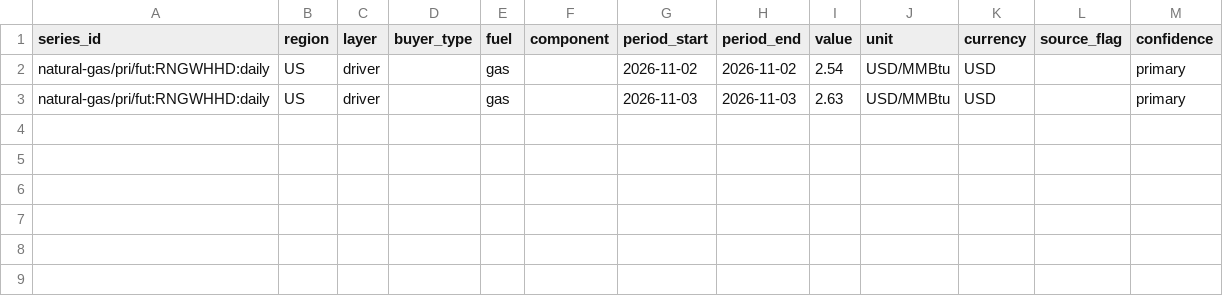
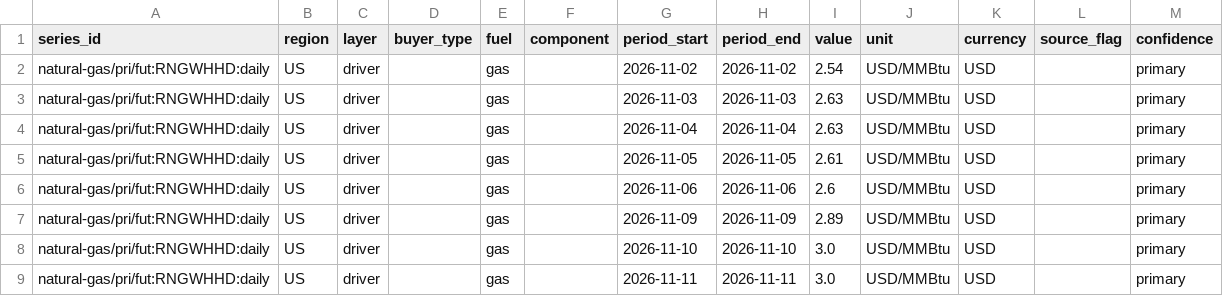
Before and after one commit to Bladetrain3r/Four-Corners-Index, a CSV file: data/series/daily/eia__henry_hub_daily/2026-11.csv, drawn as a sheet; the diff names each change by its address in the sheet, - before the commit and + after, or states it on an @@ line.

```diff
--- a/data/series/daily/eia__henry_hub_daily/2026-11.csv
+++ b/data/series/daily/eia__henry_hub_daily/2026-11.csv
+row 4: natural-gas/pri/fut:RNGWHHD:daily | US | driver |  | gas |  | 2026-11-04 | 2026-11-04 | 2.63 | USD/MMBtu | USD |  | primary
+row 5: natural-gas/pri/fut:RNGWHHD:daily | US | driver |  | gas |  | 2026-11-05 | 2026-11-05 | 2.61 | USD/MMBtu | USD |  | primary
+row 6: natural-gas/pri/fut:RNGWHHD:daily | US | driver |  | gas |  | 2026-11-06 | 2026-11-06 | 2.6 | USD/MMBtu | USD |  | primary
+row 7: natural-gas/pri/fut:RNGWHHD:daily | US | driver |  | gas |  | 2026-11-09 | 2026-11-09 | 2.89 | USD/MMBtu | USD |  | primary
+row 8: natural-gas/pri/fut:RNGWHHD:daily | US | driver |  | gas |  | 2026-11-10 | 2026-11-10 | 3.0 | USD/MMBtu | USD |  | primary
+row 9: natural-gas/pri/fut:RNGWHHD:daily | US | driver |  | gas |  | 2026-11-11 | 2026-11-11 | 3.0 | USD/MMBtu | USD |  | primary
```
Also changed, not shown: data/series/daily/ecb__exr_daily/2024-11.csv, data/series/daily/ecb__exr_daily/2026-11.csv, 6 other files.
